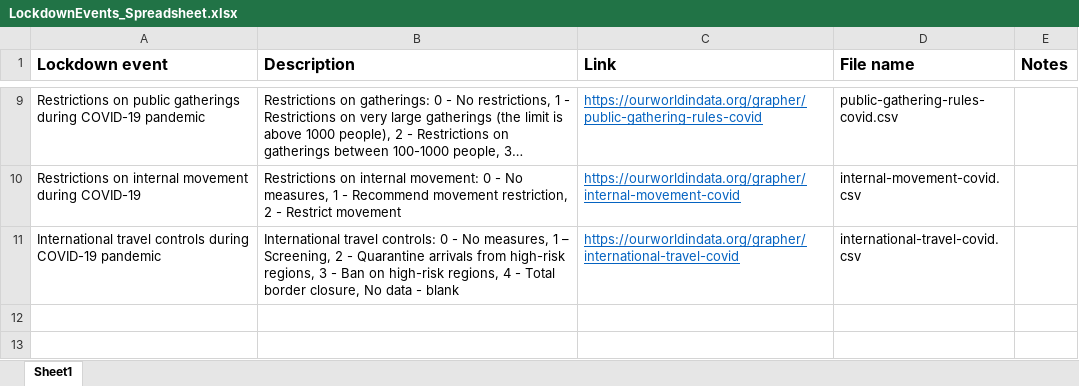
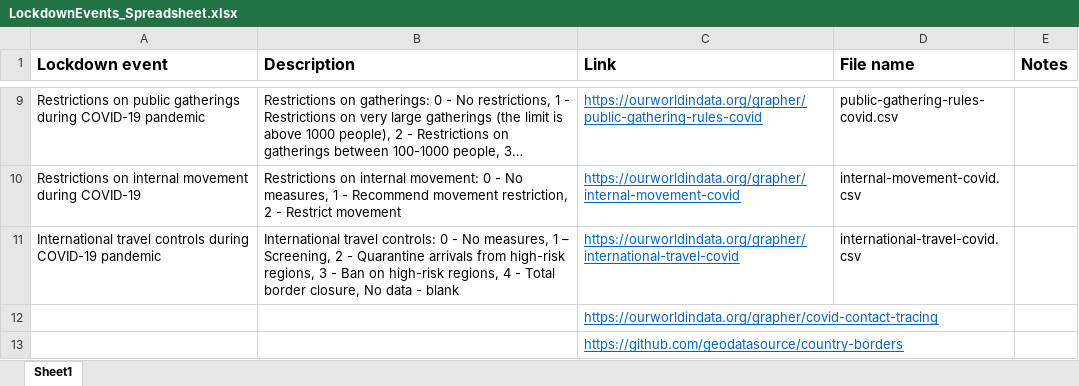
Before and after one commit to KarenJewell/WIDDatathon, an Excel workbook: Data Files/LockdownEvents_Spreadsheet.xlsx, sheet Sheet1, drawn as a sheet; only a part is shown, gaps mark what is left out; long unchanged cells end in …; values as stored, in another font and other column widths than the file's, no borders; table styles not drawn; the diff names each change by its address in the sheet, - before the commit and + after, or states it on an @@ line.

Commit message:
data: updated list data of sources

```diff
--- a/Data Files/LockdownEvents_Spreadsheet.xlsx (sheet Sheet1)
+++ b/Data Files/LockdownEvents_Spreadsheet.xlsx (sheet Sheet1)
+row 12:  |  | https://ourworldindata.org/grapher/covid-contact-tracing
+row 13:  |  | https://github.com/geodatasource/country-borders
```
